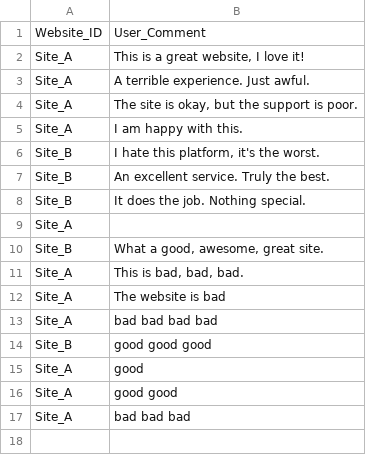
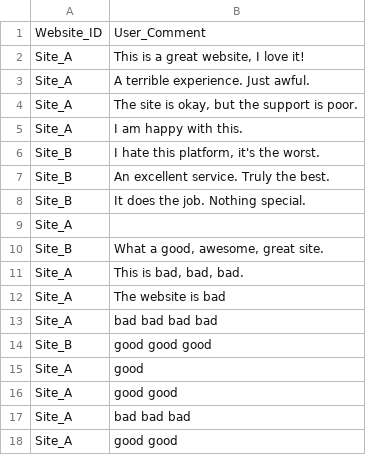
Before and after one commit to andrey395-rgb/Sentiment-based-Website-Satisfaction-Index-Using-Word-Vectors, a CSV file: comments.csv, drawn as a sheet.

```diff
--- a/comments.csv
+++ b/comments.csv
@@ -17 +17,2 @@ Site_A,"good good"
 Site_A,"bad bad bad"
+Site_A,"good good"
```
Also changed, not shown: labeled_output_Site_A.csv, 3 other files.
